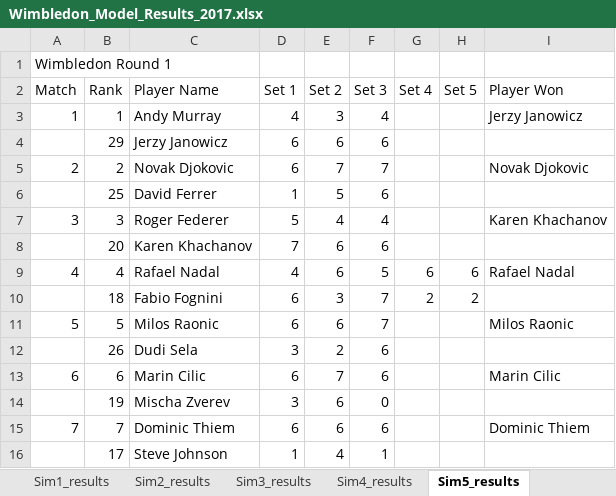
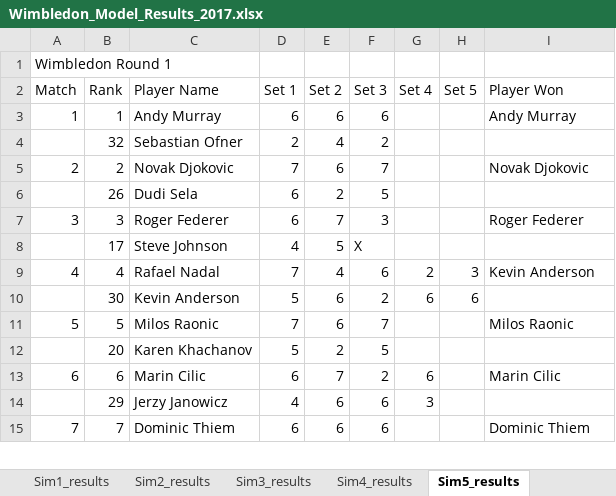
Before and after one commit to sriksrik7/SYS-611, an Excel workbook: Final Project/TennisModel/Wimbledon_Model_Results_2017.xlsx, sheet Sim5_results, drawn as a sheet; only a part is shown; values as stored, in another font and other column widths than the file's, no borders; removed rows and columns are numbered as before the commit, all else as after; the diff covers the shown part only; the diff names each change by its address in the sheet, - before the commit and + after, or states it on an @@ line.

```diff
--- a/Final Project/TennisModel/Wimbledon_Model_Results_2017.xlsx (sheet Sim5_results)
+++ b/Final Project/TennisModel/Wimbledon_Model_Results_2017.xlsx (sheet Sim5_results)
-D3 (Set 1): 4
+D3 (Set 1): 6
-E3 (Set 2): 3
+E3 (Set 2): 6
-F3 (Set 3): 4
+F3 (Set 3): 6
-I3 (Player Won): Jerzy Janowicz
+I3 (Player Won): Andy Murray
-row 4:  | 29 | Jerzy Janowicz | 6 | 6 | 6
+row 4:  | 32 | Sebastian Ofner | 2 | 4 | 2
-D5 (Set 1): 6
+D5 (Set 1): 7
-E5 (Set 2): 7
+E5 (Set 2): 6
-row 6:  | 25 | David Ferrer | 1 | 5 | 6
+row 6:  | 26 | Dudi Sela | 6 | 2 | 5
-D7 (Set 1): 5
+D7 (Set 1): 6
-E7 (Set 2): 4
+E7 (Set 2): 7
-F7 (Set 3): 4
+F7 (Set 3): 3
-I7 (Player Won): Karen Khachanov
+I7 (Player Won): Roger Federer
-row 8:  | 20 | Karen Khachanov | 7 | 6 | 6
+row 8:  | 17 | Steve Johnson | 4 | 5 | X
-D9 (Set 1): 4
+D9 (Set 1): 7
-E9 (Set 2): 6
+E9 (Set 2): 4
-F9 (Set 3): 5
+F9 (Set 3): 6
-G9 (Set 4): 6
+G9 (Set 4): 2
-H9 (Set 5): 6
+H9 (Set 5): 3
-I9 (Player Won): Rafael Nadal
+I9 (Player Won): Kevin Anderson
-row 10:  | 18 | Fabio Fognini | 6 | 3 | 7 | 2 | 2
+row 10:  | 30 | Kevin Anderson | 5 | 6 | 2 | 6 | 6
-D11 (Set 1): 6
+D11 (Set 1): 7
-row 12:  | 26 | Dudi Sela | 3 | 2 | 6
+row 12:  | 20 | Karen Khachanov | 5 | 2 | 5
-F13 (Set 3): 6
+F13 (Set 3): 2
-G13 (Set 4): (empty)
+G13 (Set 4): 6
-row 14:  | 19 | Mischa Zverev | 3 | 6 | 0
+row 14:  | 29 | Jerzy Janowicz | 4 | 6 | 6 | 3
-row 16:  | 17 | Steve Johnson | 1 | 4 | 1
```
Also changed, not shown: 34 added rows, 33 removed rows and 73 edited cells elsewhere in this sheet, sheet Sim11_results, sheet Sim10_results, sheet Sim15_results, sheet Sim19_results, sheet Sim16_results, sheet Sim4_results, 24 more sheets, Final Project/TennisModel/Wimbledon_Model_Results_2018.xlsx, Final Project/TennisModel/Wimbledon_Model_Results_2019.xlsx, 1 other file.
